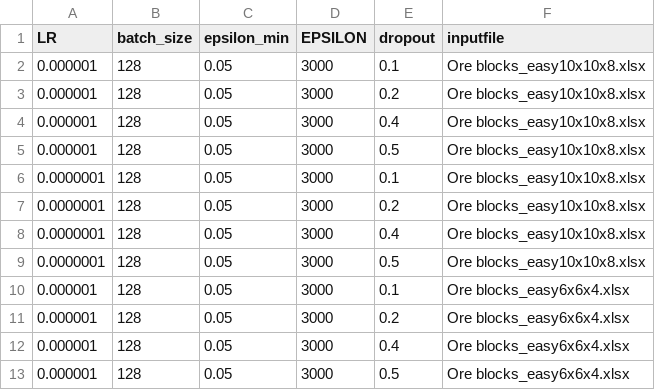
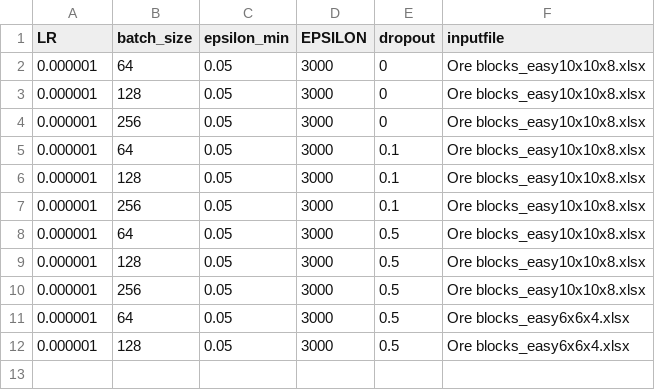
Before and after one commit to bogglem/MineSequencing, a CSV file: PER-CNN_job_input_array.csv, drawn as a sheet.

Commit message:
updated CNN structure and batchrun

```diff
--- a/PER-CNN_job_input_array.csv
+++ b/PER-CNN_job_input_array.csv
@@ -1,13 +1,12 @@
 LR,batch_size,epsilon_min,EPSILON,dropout,inputfile
+0.000001,64,0.05,3000,0,Ore blocks_easy10x10x8.xlsx
+0.000001,128,0.05,3000,0,Ore blocks_easy10x10x8.xlsx
+0.000001,256,0.05,3000,0,Ore blocks_easy10x10x8.xlsx
+0.000001,64,0.05,3000,0.1,Ore blocks_easy10x10x8.xlsx
 0.000001,128,0.05,3000,0.1,Ore blocks_easy10x10x8.xlsx
-0.000001,128,0.05,3000,0.2,Ore blocks_easy10x10x8.xlsx
-0.000001,128,0.05,3000,0.4,Ore blocks_easy10x10x8.xlsx
+0.000001,256,0.05,3000,0.1,Ore blocks_easy10x10x8.xlsx
+0.000001,64,0.05,3000,0.5,Ore blocks_easy10x10x8.xlsx
 0.000001,128,0.05,3000,0.5,Ore blocks_easy10x10x8.xlsx
-0.0000001,128,0.05,3000,0.1,Ore blocks_easy10x10x8.xlsx
-0.0000001,128,0.05,3000,0.2,Ore blocks_easy10x10x8.xlsx
-0.0000001,128,0.05,3000,0.4,Ore blocks_easy10x10x8.xlsx
-0.0000001,128,0.05,3000,0.5,Ore blocks_easy10x10x8.xlsx
-0.000001,128,0.05,3000,0.1,Ore blocks_easy6x6x4.xlsx
-0.000001,128,0.05,3000,0.2,Ore blocks_easy6x6x4.xlsx
-0.000001,128,0.05,3000,0.4,Ore blocks_easy6x6x4.xlsx
+0.000001,256,0.05,3000,0.5,Ore blocks_easy10x10x8.xlsx
+0.000001,64,0.05,3000,0.5,Ore blocks_easy6x6x4.xlsx
 0.000001,128,0.05,3000,0.5,Ore blocks_easy6x6x4.xlsx
```
Also changed, not shown: 3 other files.
